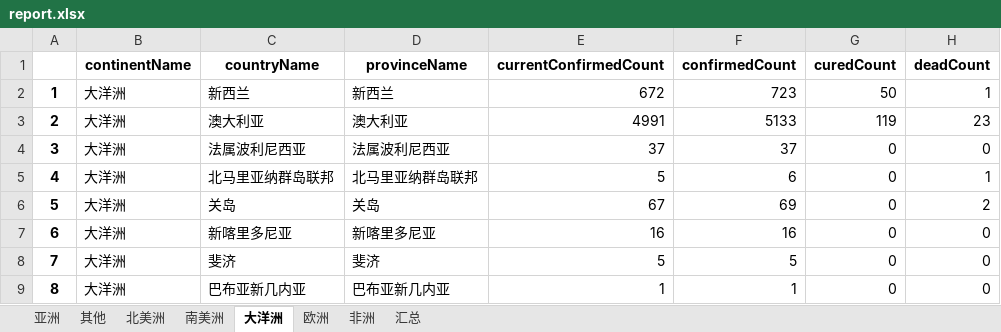
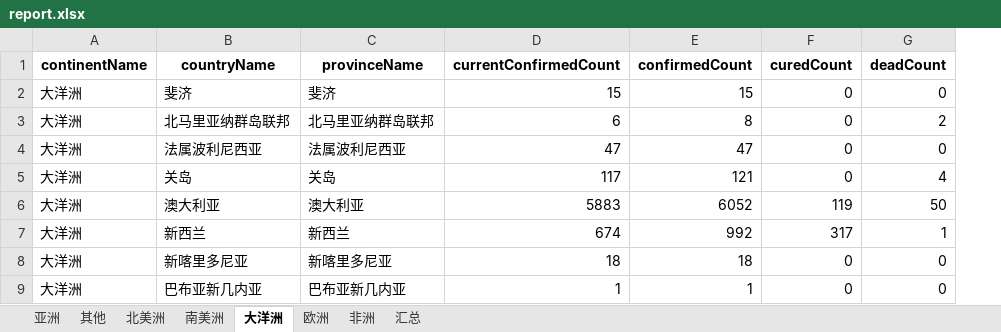
Before and after one commit to Akagilnc/python1.0, an Excel workbook: excel_files/report.xlsx, sheet 大洋洲, drawn as a sheet; values as stored, in another font and other column widths than the file's, no borders; removed rows and columns are numbered as before the commit, all else as after; the diff names each change by its address in the sheet, - before the commit and + after, or states it on an @@ line.

```diff
--- a/excel_files/report.xlsx (sheet 大洋洲)
+++ b/excel_files/report.xlsx (sheet 大洋洲)
-column A, row 4: 3; rows 6-7: 5 | 6; row 9: 8
-row 2: 1 | 大洋洲 | 新西兰 | 新西兰 | 672 | 723 | 50 | 1
-row 3: 2 | 大洋洲 | 澳大利亚 | 澳大利亚 | 4991 | 5133 | 119 | 23
+row 2: 大洋洲 | 斐济 | 斐济 | 15 | 15 | 0 | 0
+row 3: 大洋洲 | 北马里亚纳群岛联邦 | 北马里亚纳群岛联邦 | 6 | 8 | 0 | 2
-D4 (currentConfirmedCount): 37
+D4 (currentConfirmedCount): 47
-E4 (confirmedCount): 37
+E4 (confirmedCount): 47
-row 5: 4 | 大洋洲 | 北马里亚纳群岛联邦 | 北马里亚纳群岛联邦 | 5 | 6 | 0 | 1
-D5 (currentConfirmedCount): 67
+D5 (currentConfirmedCount): 117
-E5 (confirmedCount): 69
+E5 (confirmedCount): 121
-G5 (deadCount): 2
+G5 (deadCount): 4
+row 6: 大洋洲 | 澳大利亚 | 澳大利亚 | 5883 | 6052 | 119 | 50
+row 7: 大洋洲 | 新西兰 | 新西兰 | 674 | 992 | 317 | 1
-D8 (currentConfirmedCount): 16
+D8 (currentConfirmedCount): 18
-E8 (confirmedCount): 16
+E8 (confirmedCount): 18
-row 8: 7 | 大洋洲 | 斐济 | 斐济 | 5 | 5 | 0 | 0
```
Also changed, not shown: sheet 亚洲, sheet 非洲, sheet 欧洲, sheet 北美洲, sheet 南美洲, sheet 汇总, 1 more sheet, 18 other files.
